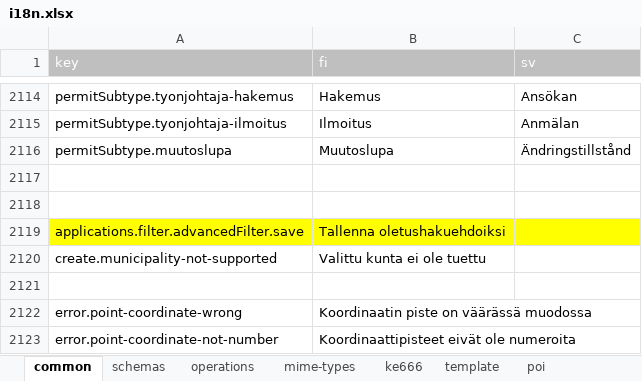
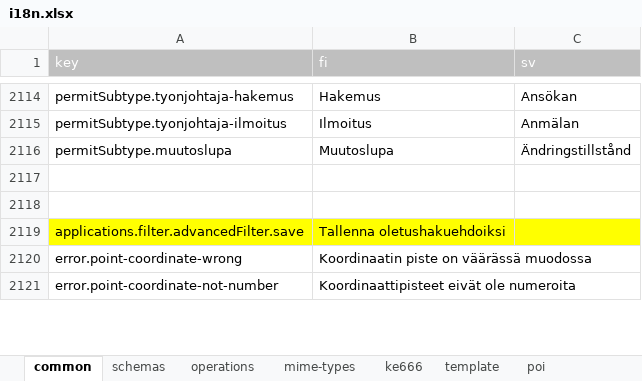
Before and after one commit to lupapiste/lupapiste, an Excel workbook: resources/i18n.xlsx, sheet common, drawn as a sheet; only a part is shown, gaps mark what is left out; values as stored, in another font and other column widths than the file's, no borders; conditional formats not drawn; the diff names each change by its address in the sheet, - before the commit and + after, or states it on an @@ line.

```diff
--- a/resources/i18n.xlsx (sheet common)
+++ b/resources/i18n.xlsx (sheet common)
-row 2120: create.municipality-not-supported | Valittu kunta ei ole tuettu
-row 2121: (empty)
```
Also changed, not shown: 1 other file.
